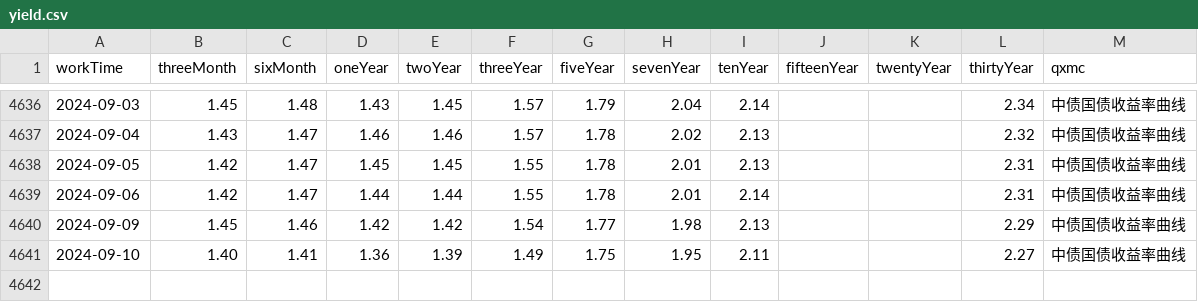
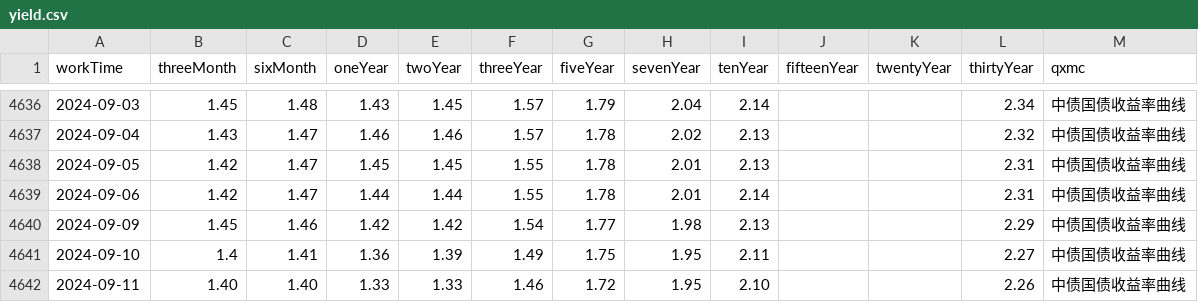
Before and after one commit to AFAN-LIFE/macropage, a CSV file: data/yield.csv, drawn as a sheet; only a part is shown, gaps mark what is left out.

```diff
--- a/data/yield.csv
+++ b/data/yield.csv
@@ -4640,2 +4640,3 @@ workTime,threeMonth,sixMonth,oneYear,twoYear,threeYear,fiveYear,sevenYear,tenYea
 2024-09-09,1.45,1.46,1.42,1.42,1.54,1.77,1.98,2.13,,,2.29,中债国债收益率曲线
-2024-09-10,1.40,1.41,1.36,1.39,1.49,1.75,1.95,2.11,,,2.27,中债国债收益率曲线
+2024-09-10,1.4,1.41,1.36,1.39,1.49,1.75,1.95,2.11,,,2.27,中债国债收益率曲线
+2024-09-11,1.40,1.40,1.33,1.33,1.46,1.72,1.95,2.10,,,2.26,中债国债收益率曲线
```
Also changed, not shown: data/tf_continuous.csv, 1 other file.
